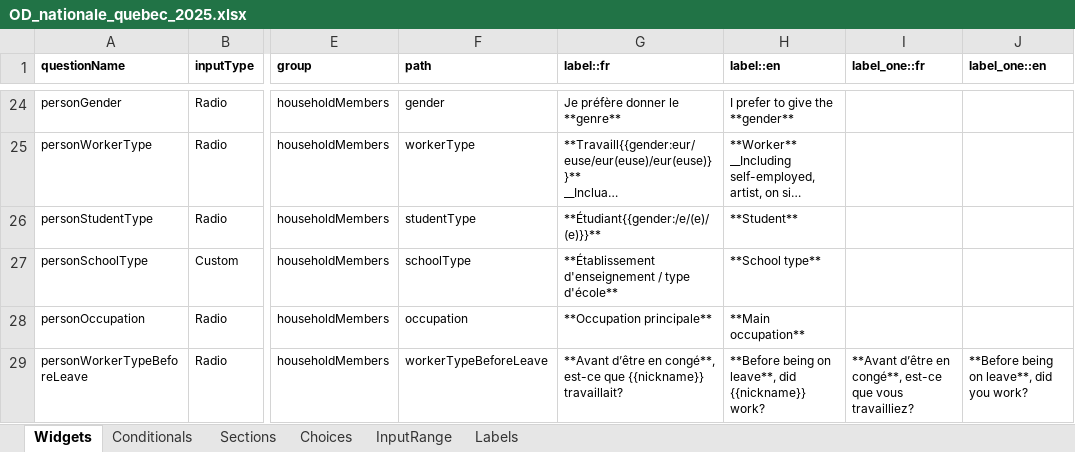
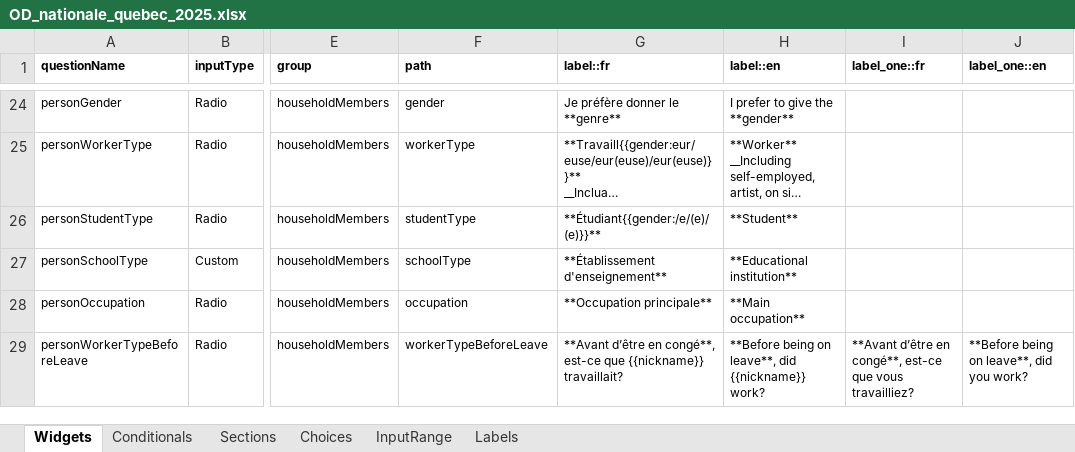
Before and after one commit to chairemobilite/od_nationale_quebec, an Excel workbook: survey/references/OD_nationale_quebec_2025.xlsx, sheet Widgets, drawn as a sheet; only a part is shown, gaps mark what is left out; long unchanged cells end in …; values as stored, in another font and other column widths than the file's, no borders; charts and pictures and conditional formats not drawn; the diff names each change by its address in the sheet, - before the commit and + after, or states it on an @@ line.

Commit message:
Label: Change schoolType label depending of the person age
Fix: #225

```diff
--- a/survey/references/OD_nationale_quebec_2025.xlsx (sheet Widgets)
+++ b/survey/references/OD_nationale_quebec_2025.xlsx (sheet Widgets)
-G27 (label::fr): **Établissement d'enseignement / type d'école**
+G27 (label::fr): **Établissement d'enseignement**
-H27 (label::en): **School type**
+H27 (label::en): **Educational institution**
```
Also changed, not shown: sheet Labels, 7 other files.
